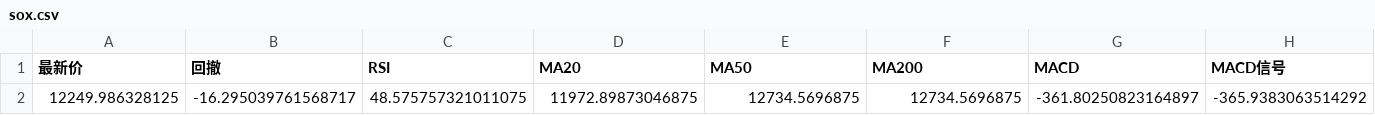
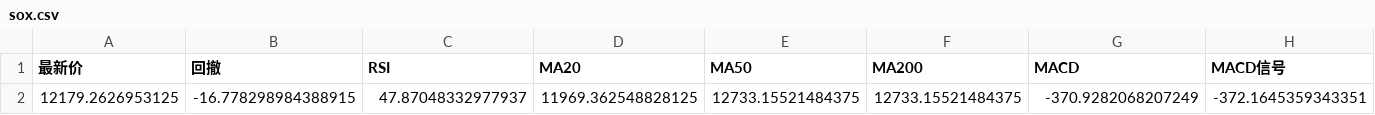
Before and after one commit to winnieeewang/daily_stock_dashboard, a CSV file: data/sox.csv, drawn as a sheet; only a part is shown; removed rows and columns are numbered as before the commit, all else as after; rows hold the shown columns only; the diff names each change by its address in the sheet, - before the commit and + after, or states it on an @@ line.

```diff
--- a/data/sox.csv
+++ b/data/sox.csv
-row 2: 12249.986328125 | -16.295039761568717 | 48.575757321011075 | 11972.89873046875 | 12734.5696875 | 12734.5696875 | -361.80250823164897 | -365.9383063514292
+row 2: 12179.2626953125 | -16.778298984388915 | 47.87048332977937 | 11969.362548828125 | 12733.15521484375 | 12733.15521484375 | -370.9282068207249 | -372.1645359343351
```
Also changed, not shown: data/macro.csv, data/sp500.csv, 9 other files.
